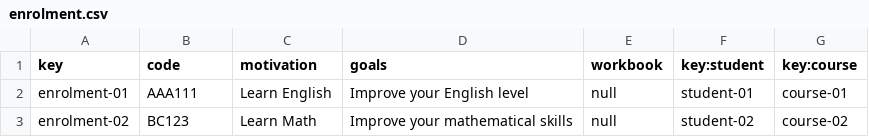
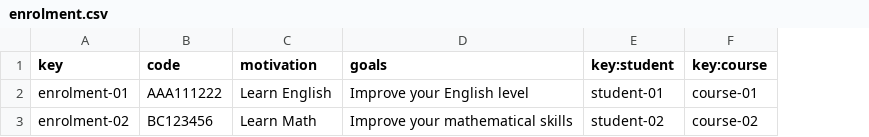
Before and after one commit to alejandromd/Acme-L3-D02, a CSV file: src/main/webapp/WEB-INF/resources/sample-data/enrolment.csv, drawn as a sheet; the diff names each change by its address in the sheet, - before the commit and + after, or states it on an @@ line.

Commit message:
fix:atributo en enrolment.csv

```diff
--- a/src/main/webapp/WEB-INF/resources/sample-data/enrolment.csv
+++ b/src/main/webapp/WEB-INF/resources/sample-data/enrolment.csv
-column E (workbook), rows 2-3: null | null
-B2 (code): AAA111
+B2 (code): AAA111222
-B3 (code): BC123
+B3 (code): BC123456
```
